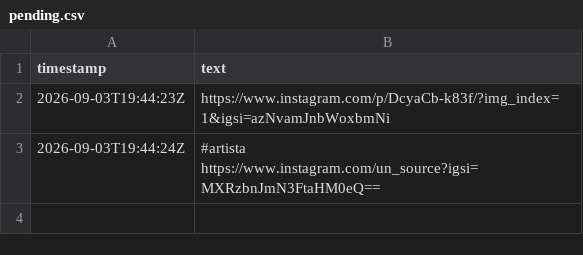
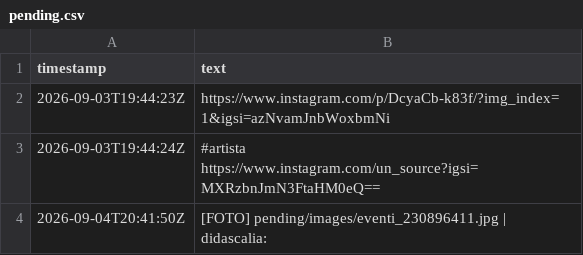
Before and after one commit to piwa90/radar-eventi, a CSV file: pending.csv, drawn as a sheet.

```diff
--- a/pending.csv
+++ b/pending.csv
@@ -3 +3,2 @@ timestamp,text
 2026-09-03T19:44:24Z,#artista https://www.instagram.com/un_source?igsi=MXRzbnJmN3FtaHM0eQ==
+2026-09-04T20:41:50Z,[FOTO] pending/images/eventi_230896411.jpg | didascalia:
```
Also changed, not shown: 4 other files.
